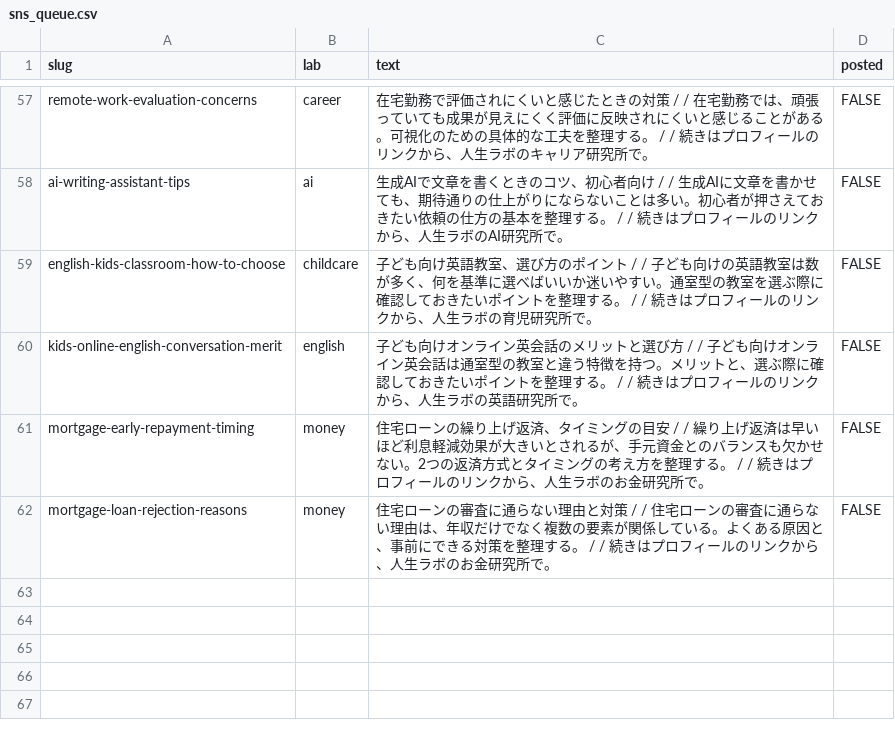
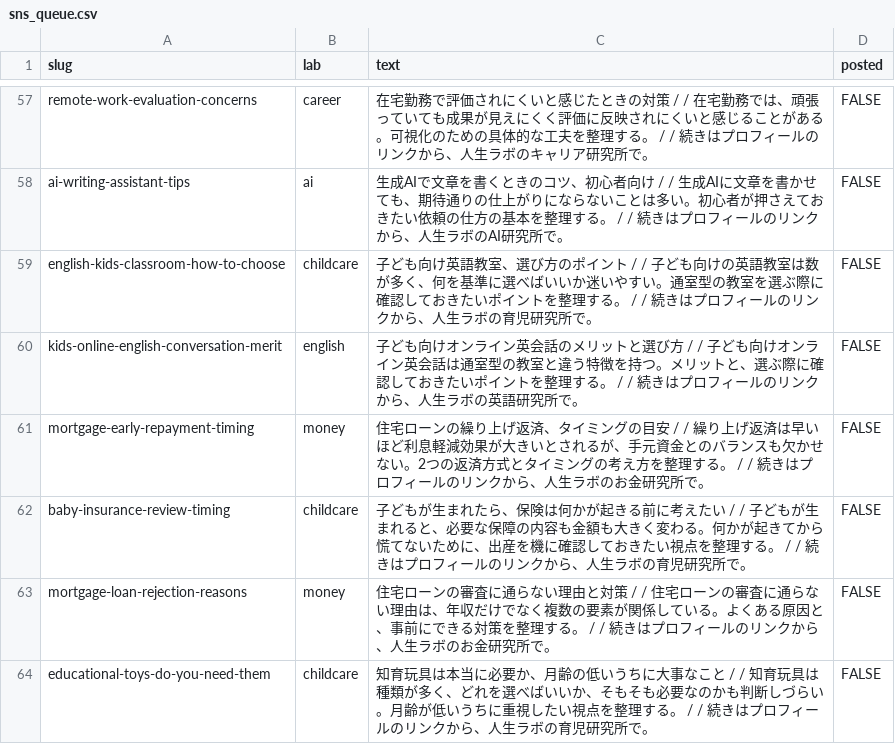
Before and after one commit to key7878/jinsei-lab, a CSV file: site/sns_queue.csv, drawn as a sheet; only a part is shown, gaps mark what is left out; the diff names each change by its address in the sheet, - before the commit and + after, or states it on an @@ line.

```diff
--- a/site/sns_queue.csv
+++ b/site/sns_queue.csv
+row 62: baby-insurance-review-timing | childcare | 子どもが生まれたら、保険は何かが起きる前に考えたい / / 子どもが生まれると、必要な保障の内容も金額も大きく変わる。何かが起きてから慌てないために、出産を機に確認しておきたい視点を整理する。 / / 続きはプロフィールのリンクから、人生ラボの育児研究所で。 | FALSE
+row 64: educational-toys-do-you-need-them | childcare | 知育玩具は本当に必要か、月齢の低いうちに大事なこと / / 知育玩具は種類が多く、どれを選べばいいか、そもそも必要なのかも判断しづらい。月齢が低いうちに重視したい視点を整理する。 / / 続きはプロフィールのリンクから、人生ラボの育児研究所で。 | FALSE
```
Also changed, not shown: 24 other files.
